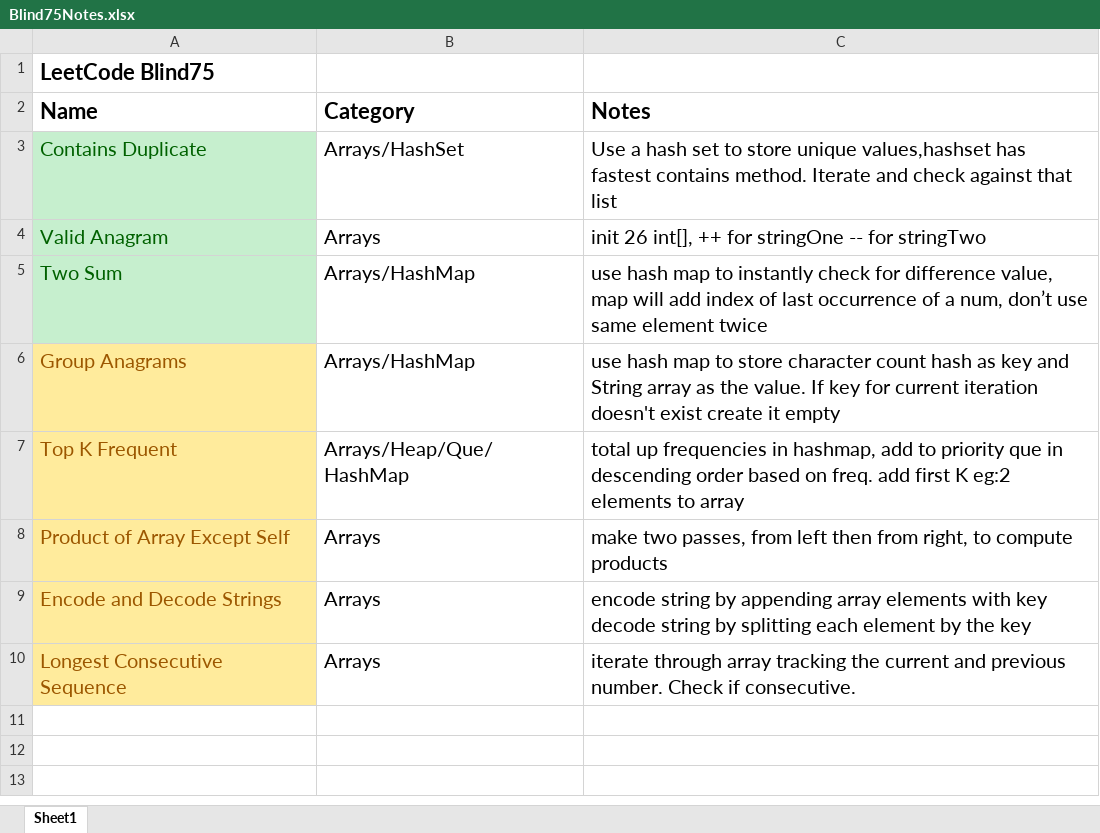
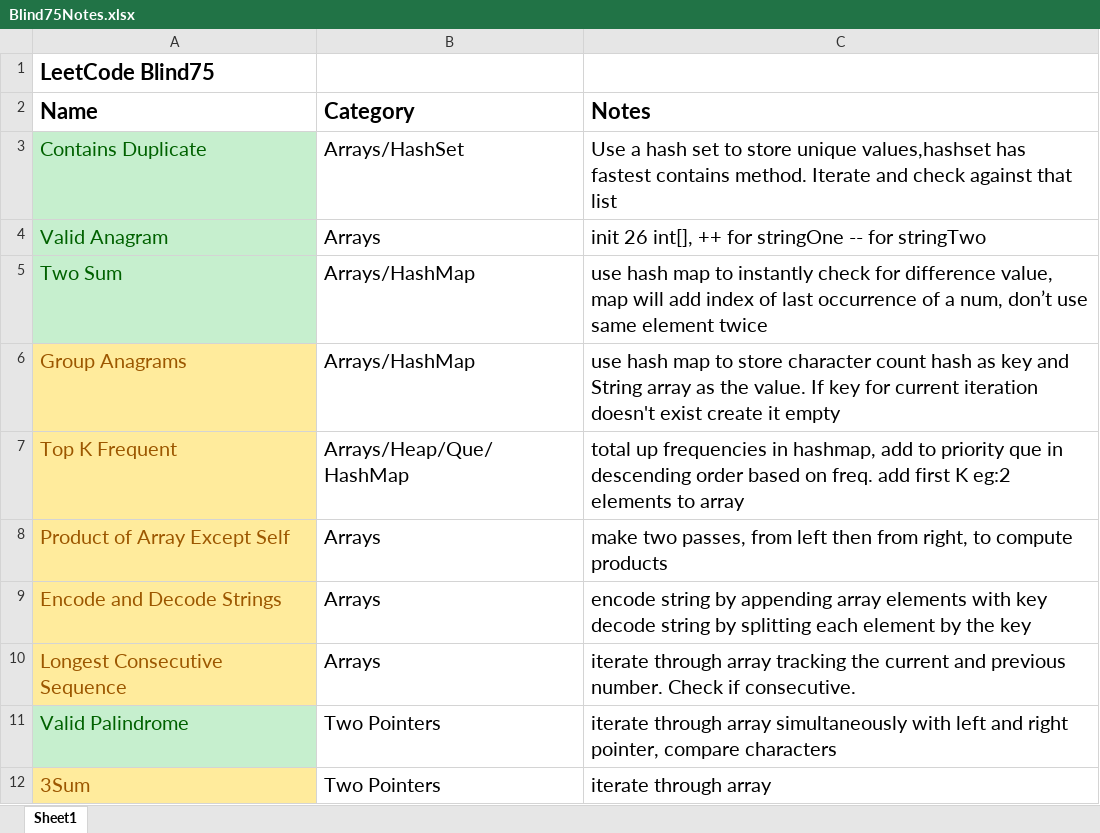
Before and after one commit to Keanu2431/Blind75, an Excel workbook: Blind75Notes.xlsx, sheet Sheet1, drawn as a sheet; values as stored, in another font and other column widths than the file's, no borders; the diff names each change by its address in the sheet, - before the commit and + after, or states it on an @@ line.

```diff
--- a/Blind75Notes.xlsx (sheet Sheet1)
+++ b/Blind75Notes.xlsx (sheet Sheet1)
+row 11: Valid Palindrome | Two Pointers | iterate through array simultaneously with left and right pointer, compare characters
+row 12: 3Sum | Two Pointers | iterate through array
```
Also changed, not shown: 2 other files.
